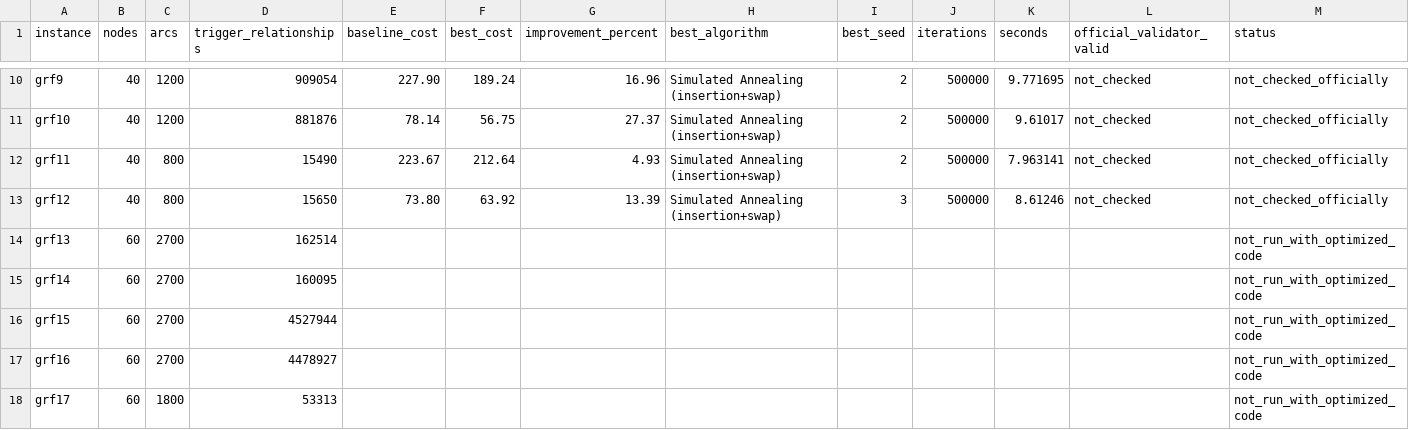
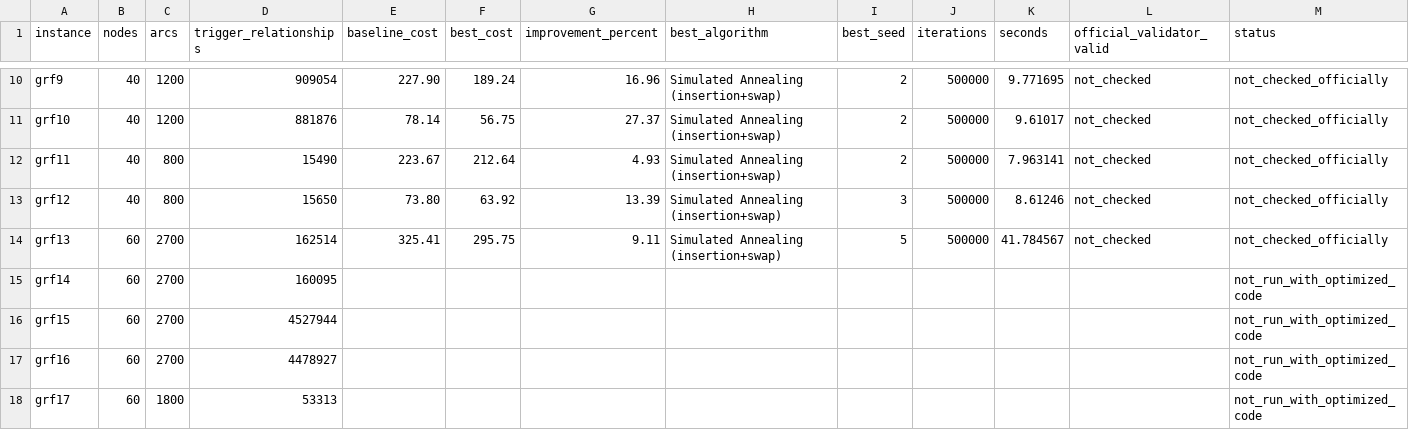
Before and after one commit to Pranvera08/Pranvera-Gashi-The-Trigger-Arc-TSP, a CSV file: results/best_results.csv, drawn as a sheet; only a part is shown, gaps mark what is left out.

```diff
--- a/results/best_results.csv
+++ b/results/best_results.csv
@@ -13,3 +13,3 @@ grf11,40,800,15490,223.67,212.64,4.93,Simulated Annealing (insertion+swap),2,500
 grf12,40,800,15650,73.80,63.92,13.39,Simulated Annealing (insertion+swap),3,500000,8.61246,not_checked,not_checked_officially
-grf13,60,2700,162514,,,,,,,,,not_run_with_optimized_code
+grf13,60,2700,162514,325.41,295.75,9.11,Simulated Annealing (insertion+swap),5,500000,41.784567,not_checked,not_checked_officially
 grf14,60,2700,160095,,,,,,,,,not_run_with_optimized_code
```
Also changed, not shown: results/results_optimized.csv, 2 other files.
